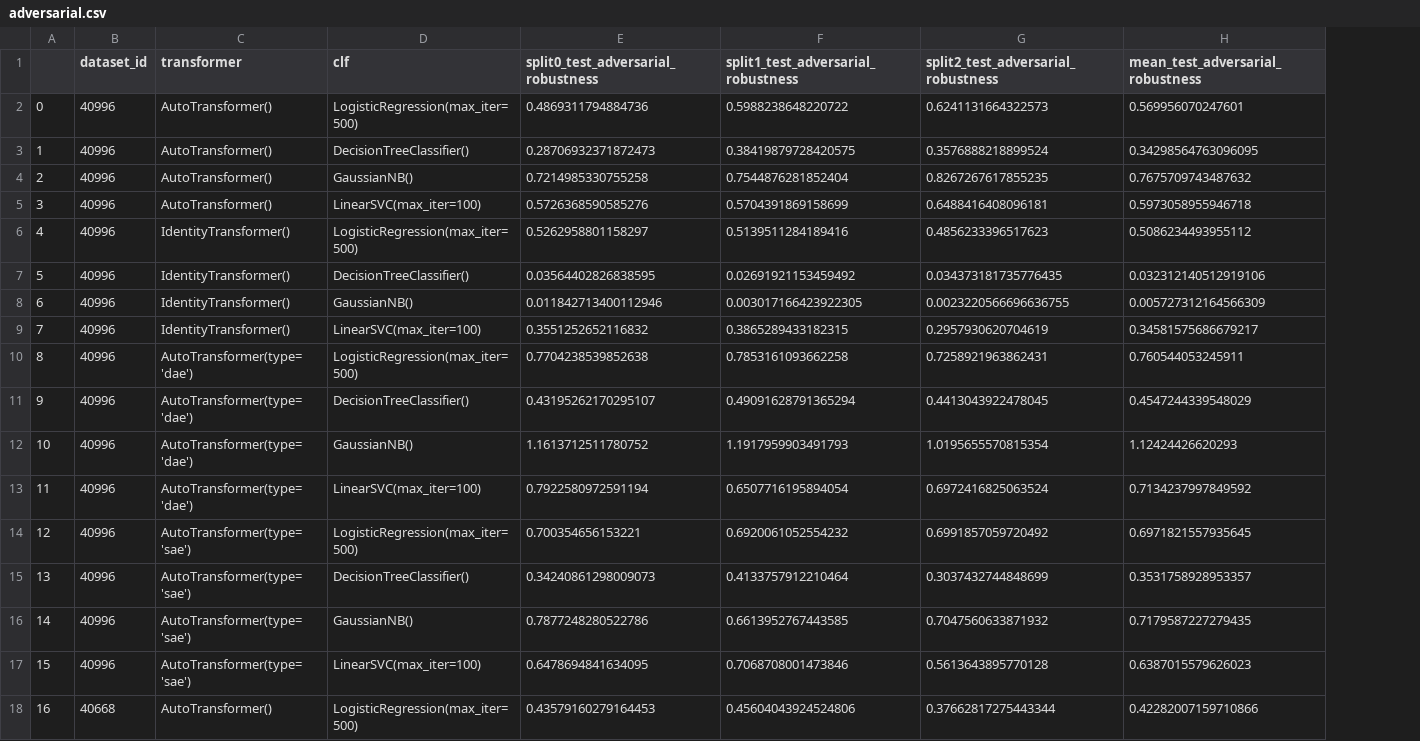
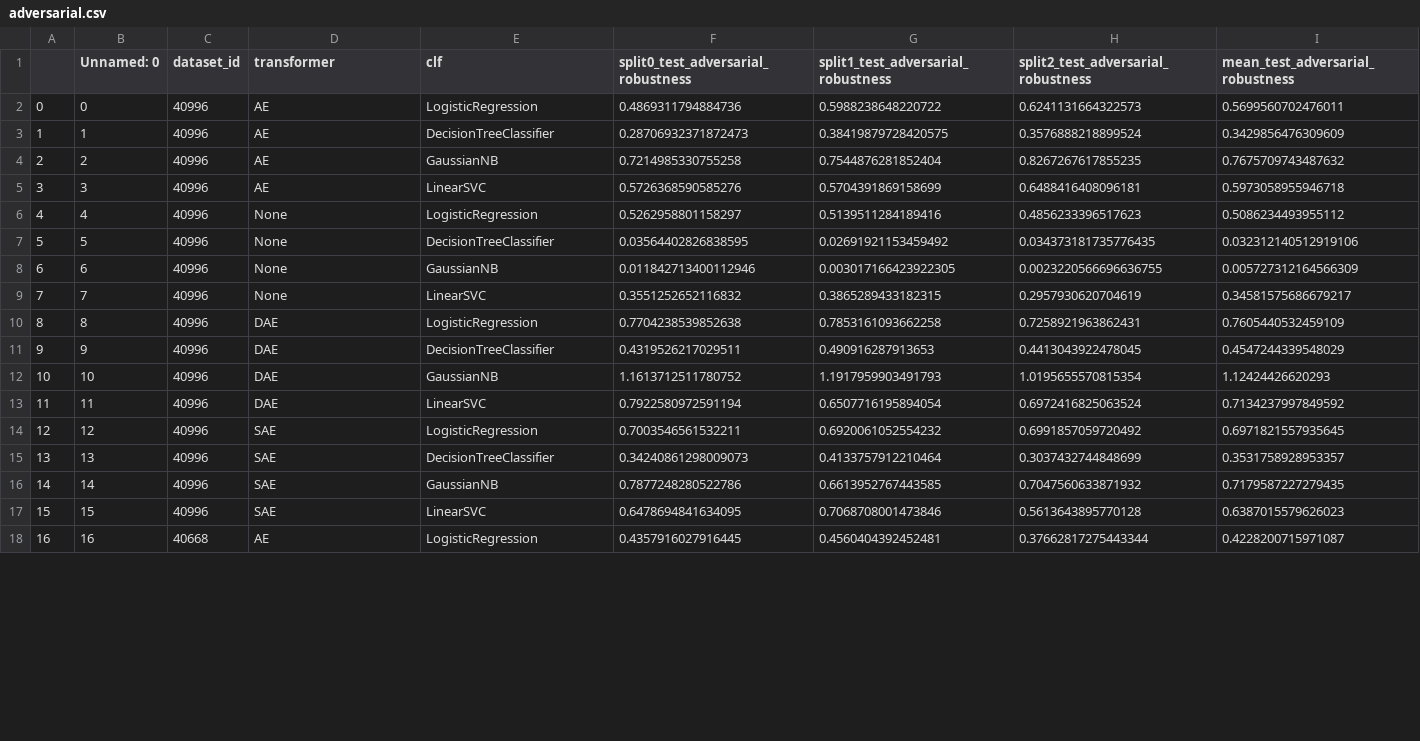
Before and after one commit to kulbachcedric/AutoEncodedML, a CSV file: csv/adversarial.csv, drawn as a sheet; only a part is shown; addresses are those after the commit; the diff covers the shown part only; the diff names each change by its address in the sheet, - before the commit and + after, or states it on an @@ line.

```diff
--- a/csv/adversarial.csv
+++ b/csv/adversarial.csv
+column B (Unnamed: 0), rows 2-18: 0 | 1 | 2 | 3 | 4 | 5 | 6 | 7 | 8 | 9 | 10 | 11 | 12 | 13 | 14 | 15 | 16
-D2:D5 (transformer): AutoTransformer()
+D2:D5 (transformer): AE
-E2 (clf): LogisticRegression(max_iter=500)
+E2 (clf): LogisticRegression
-I2 (mean_test_adversarial_robustness): 0.569956070247601
+I2 (mean_test_adversarial_robustness): 0.5699560702476011
-E3 (clf): DecisionTreeClassifier()
+E3 (clf): DecisionTreeClassifier
-I3 (mean_test_adversarial_robustness): 0.34298564763096095
+I3 (mean_test_adversarial_robustness): 0.3429856476309609
-E4 (clf): GaussianNB()
+E4 (clf): GaussianNB
-E5 (clf): LinearSVC(max_iter=100)
+E5 (clf): LinearSVC
-D6:D9 (transformer): IdentityTransformer()
+D6:D9 (transformer): None
-E6 (clf): LogisticRegression(max_iter=500)
+E6 (clf): LogisticRegression
-E7 (clf): DecisionTreeClassifier()
+E7 (clf): DecisionTreeClassifier
-E8 (clf): GaussianNB()
+E8 (clf): GaussianNB
-E9 (clf): LinearSVC(max_iter=100)
+E9 (clf): LinearSVC
-D10:D13 (transformer): AutoTransformer(type='dae')
+D10:D13 (transformer): DAE
-E10 (clf): LogisticRegression(max_iter=500)
+E10 (clf): LogisticRegression
-I10 (mean_test_adversarial_robustness): 0.760544053245911
+I10 (mean_test_adversarial_robustness): 0.7605440532459109
-E11 (clf): DecisionTreeClassifier()
+E11 (clf): DecisionTreeClassifier
-F11: 0.43195262170295107
+F11: 0.4319526217029511
-G11: 0.49091628791365294
+G11: 0.490916287913653
-E12 (clf): GaussianNB()
+E12 (clf): GaussianNB
-E13 (clf): LinearSVC(max_iter=100)
+E13 (clf): LinearSVC
-D14:D17 (transformer): AutoTransformer(type='sae')
+D14:D17 (transformer): SAE
-E14 (clf): LogisticRegression(max_iter=500)
+E14 (clf): LogisticRegression
-F14: 0.700354656153221
+F14: 0.7003546561532211
-E15 (clf): DecisionTreeClassifier()
+E15 (clf): DecisionTreeClassifier
-E16 (clf): GaussianNB()
+E16 (clf): GaussianNB
-E17 (clf): LinearSVC(max_iter=100)
+E17 (clf): LinearSVC
-D18 (transformer): AutoTransformer()
+D18 (transformer): AE
-E18 (clf): LogisticRegression(max_iter=500)
+E18 (clf): LogisticRegression
-F18: 0.43579160279164453
+F18: 0.4357916027916445
-G18: 0.45604043924524806
+G18: 0.4560404392452481
-I18 (mean_test_adversarial_robustness): 0.42282007159710866
+I18 (mean_test_adversarial_robustness): 0.4228200715971087
```
Also changed, not shown: 147 edited cells elsewhere in this file, 49 other files.
